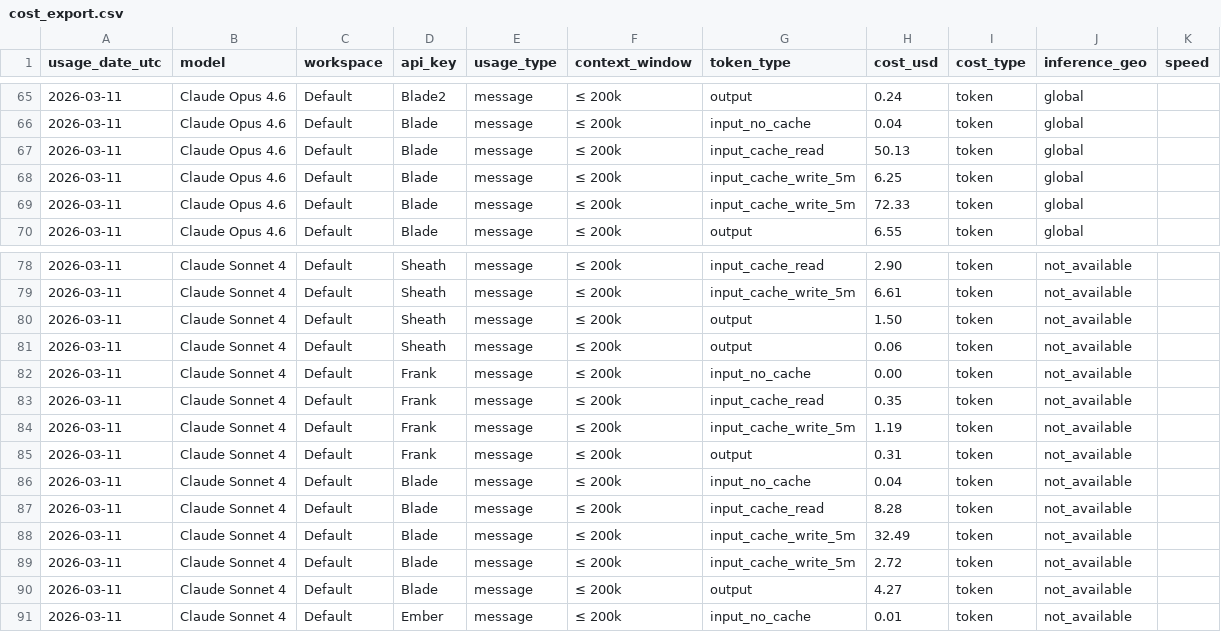
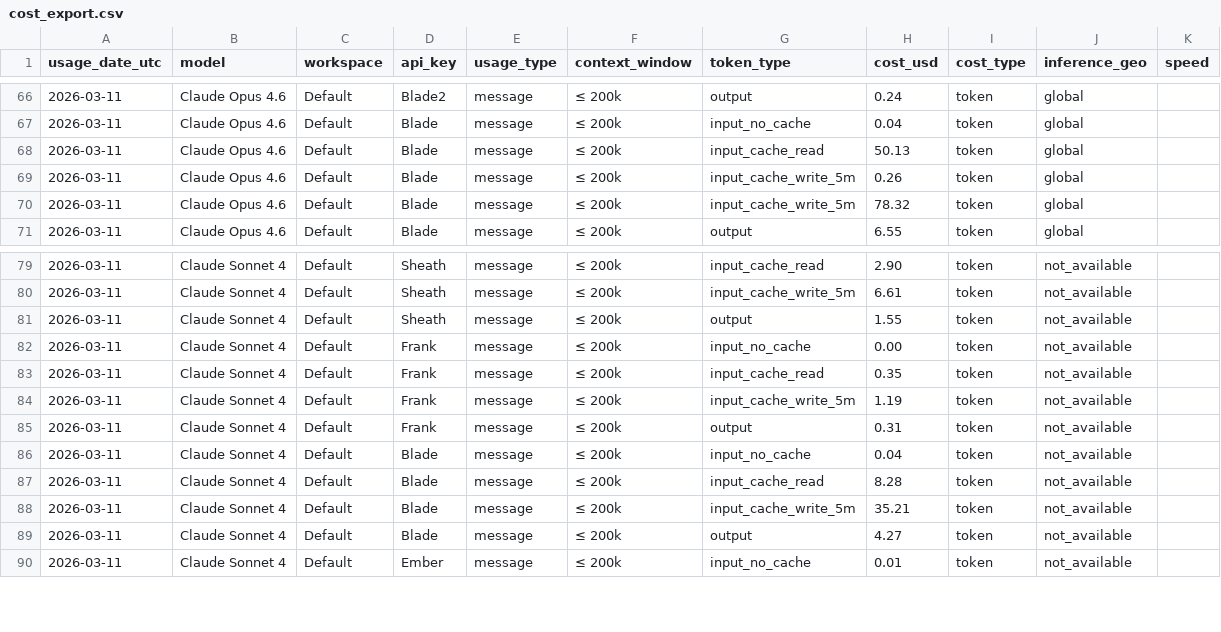
Before and after one commit to VikingSam/token-dashboard, a CSV file: cost_export.csv, drawn as a sheet; only a part is shown, gaps mark what is left out; the diff covers the shown part only.

Commit message:
Token dashboard update 2026-03-13T12:10:39Z

```diff
--- a/cost_export.csv
+++ b/cost_export.csv
@@ -67,4 +68,4 @@ usage_date_utc,model,workspace,api_key,usage_type,context_window,token_type,cost
 2026-03-11,Claude Opus 4.6,Default,Blade,message,≤ 200k,input_cache_read,50.13,token,global,
-2026-03-11,Claude Opus 4.6,Default,Blade,message,≤ 200k,input_cache_write_5m,6.25,token,global,
-2026-03-11,Claude Opus 4.6,Default,Blade,message,≤ 200k,input_cache_write_5m,72.33,token,global,
+2026-03-11,Claude Opus 4.6,Default,Blade,message,≤ 200k,input_cache_write_5m,0.26,token,global,
+2026-03-11,Claude Opus 4.6,Default,Blade,message,≤ 200k,input_cache_write_5m,78.32,token,global,
 2026-03-11,Claude Opus 4.6,Default,Blade,message,≤ 200k,output,6.55,token,global,
@@ -79,4 +80,3 @@ usage_date_utc,model,workspace,api_key,usage_type,context_window,token_type,cost
 2026-03-11,Claude Sonnet 4,Default,Sheath,message,≤ 200k,input_cache_write_5m,6.61,token,not_available,
-2026-03-11,Claude Sonnet 4,Default,Sheath,message,≤ 200k,output,1.50,token,not_available,
-2026-03-11,Claude Sonnet 4,Default,Sheath,message,≤ 200k,output,0.06,token,not_available,
+2026-03-11,Claude Sonnet 4,Default,Sheath,message,≤ 200k,output,1.55,token,not_available,
 2026-03-11,Claude Sonnet 4,Default,Frank,message,≤ 200k,input_no_cache,0.00,token,not_available,
@@ -87,4 +87,3 @@ usage_date_utc,model,workspace,api_key,usage_type,context_window,token_type,cost
 2026-03-11,Claude Sonnet 4,Default,Blade,message,≤ 200k,input_cache_read,8.28,token,not_available,
-2026-03-11,Claude Sonnet 4,Default,Blade,message,≤ 200k,input_cache_write_5m,32.49,token,not_available,
-2026-03-11,Claude Sonnet 4,Default,Blade,message,≤ 200k,input_cache_write_5m,2.72,token,not_available,
+2026-03-11,Claude Sonnet 4,Default,Blade,message,≤ 200k,input_cache_write_5m,35.21,token,not_available,
 2026-03-11,Claude Sonnet 4,Default,Blade,message,≤ 200k,output,4.27,token,not_available,
```
Also changed, not shown: 10 added rows and 11 edited cells elsewhere in this file, 1 other file.
